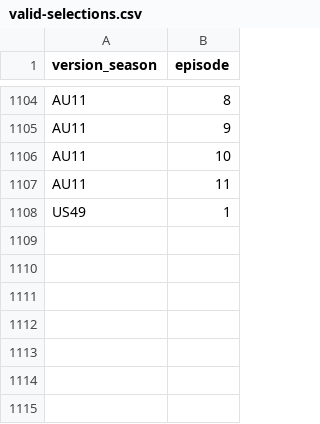
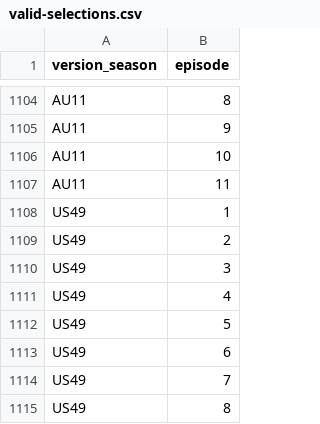
Before and after one commit to doehm/survivoR, a CSV file: dev/data/in-progress/valid-selections.csv, drawn as a sheet; only a part is shown, gaps mark what is left out.

```diff
--- a/dev/data/in-progress/valid-selections.csv
+++ b/dev/data/in-progress/valid-selections.csv
@@ -1108 +1108,8 @@ AU11,11
 US49,1
+US49,2
+US49,3
+US49,4
+US49,5
+US49,6
+US49,7
+US49,8
```
Also changed, not shown: dev/data/in-progress/US49-boot-mapping.csv, 29 other files.
